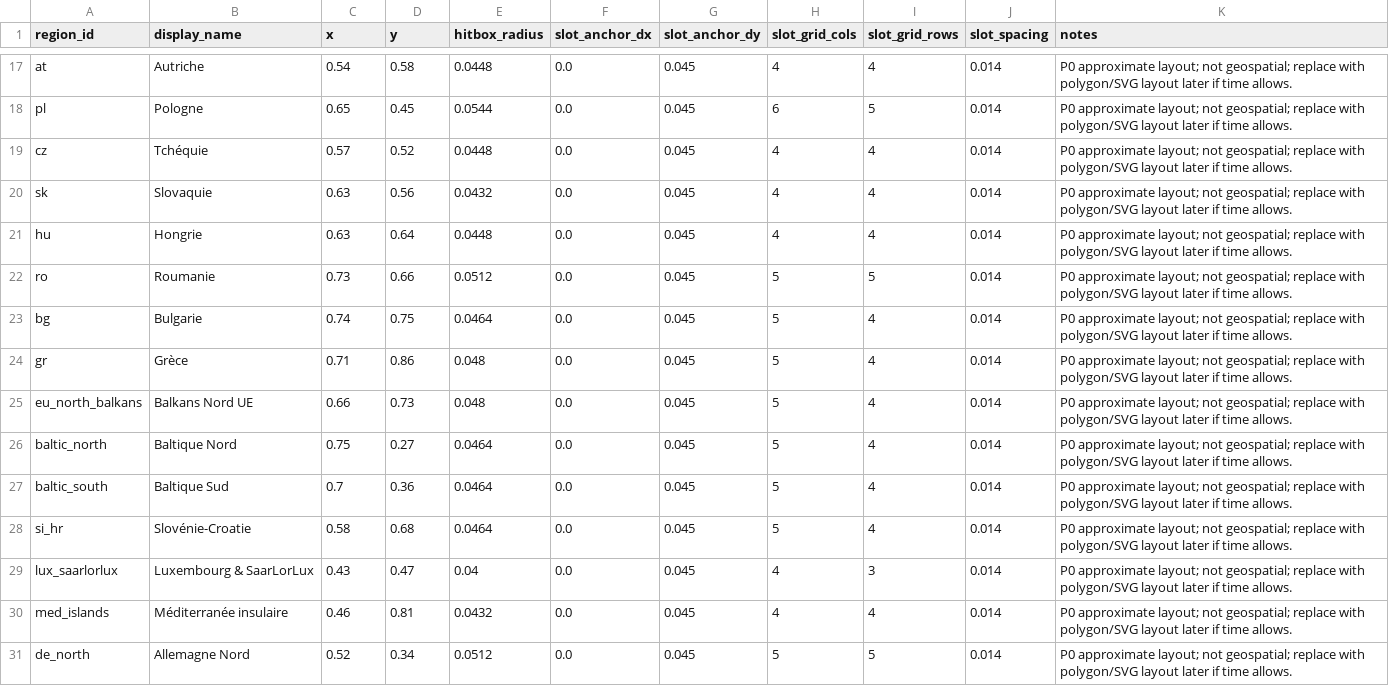
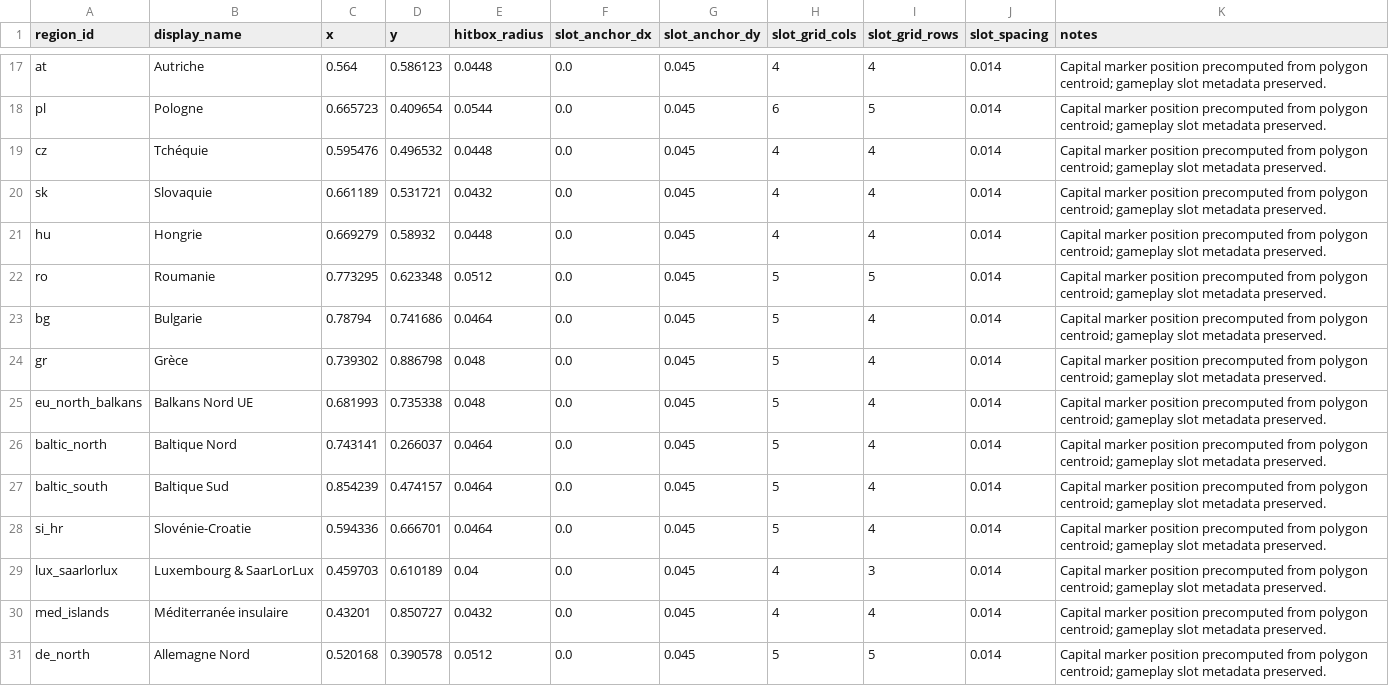
Before and after one commit to Exifs/Hackaton-Engie-E-Grid-2045, a CSV file: Docs/region_layout.csv, drawn as a sheet; only a part is shown, gaps mark what is left out; the diff covers the shown part only; the diff names each change by its address in the sheet, - before the commit and + after, or states it on an @@ line.

Commit message:
Precompute region marker centroids (#27)

```diff
--- a/Docs/region_layout.csv
+++ b/Docs/region_layout.csv
-C17 (x): 0.54
+C17 (x): 0.564
-D17 (y): 0.58
+D17 (y): 0.586123
-K17:K31 (notes): P0 approximate layout; not geospatial; replace with polygon/SVG layout later if time allows.
+K17:K31 (notes): Capital marker position precomputed from polygon centroid; gameplay slot metadata preserved.
-C18 (x): 0.65
+C18 (x): 0.665723
-D18 (y): 0.45
+D18 (y): 0.409654
-C19 (x): 0.57
+C19 (x): 0.595476
-D19 (y): 0.52
+D19 (y): 0.496532
-C20 (x): 0.63
+C20 (x): 0.661189
-D20 (y): 0.56
+D20 (y): 0.531721
-C21 (x): 0.63
+C21 (x): 0.669279
-D21 (y): 0.64
+D21 (y): 0.58932
-C22 (x): 0.73
+C22 (x): 0.773295
-D22 (y): 0.66
+D22 (y): 0.623348
-C23 (x): 0.74
+C23 (x): 0.78794
-D23 (y): 0.75
+D23 (y): 0.741686
-C24 (x): 0.71
+C24 (x): 0.739302
-D24 (y): 0.86
+D24 (y): 0.886798
-C25 (x): 0.66
+C25 (x): 0.681993
-D25 (y): 0.73
+D25 (y): 0.735338
-C26 (x): 0.75
+C26 (x): 0.743141
-D26 (y): 0.27
+D26 (y): 0.266037
-C27 (x): 0.7
+C27 (x): 0.854239
-D27 (y): 0.36
+D27 (y): 0.474157
-C28 (x): 0.58
+C28 (x): 0.594336
-D28 (y): 0.68
+D28 (y): 0.666701
-C29 (x): 0.43
+C29 (x): 0.459703
-D29 (y): 0.47
+D29 (y): 0.610189
-C30 (x): 0.46
+C30 (x): 0.43201
-D30 (y): 0.81
+D30 (y): 0.850727
-C31 (x): 0.52
+C31 (x): 0.520168
-D31 (y): 0.34
+D31 (y): 0.390578
```
Also changed, not shown: 45 edited cells elsewhere in this file, Docs/manifest.csv, Docs/simulation_formulas.csv, 5 other files.
